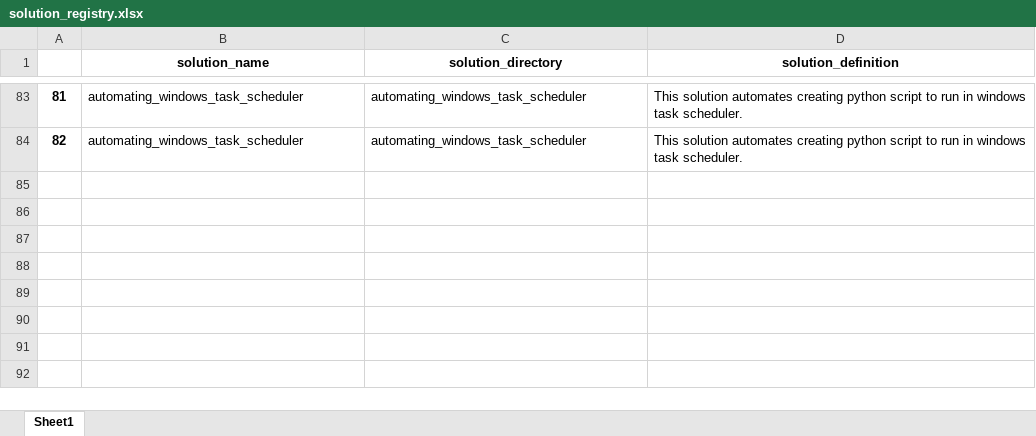
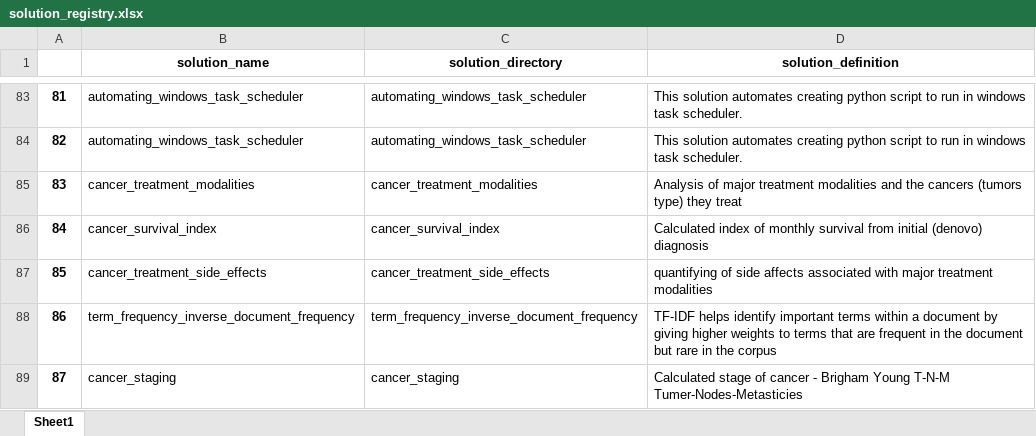
Before and after one commit to JoeEberle/solution_registry, an Excel workbook: solution_registry.xlsx, sheet Sheet1, drawn as a sheet; only a part is shown, gaps mark what is left out; values as stored, in another font and other column widths than the file's, no borders; the diff names each change by its address in the sheet, - before the commit and + after, or states it on an @@ line.

Commit message:
Automated 2024-04-06 commit

```diff
--- a/solution_registry.xlsx (sheet Sheet1)
+++ b/solution_registry.xlsx (sheet Sheet1)
+row 85: 83 | cancer_treatment_modalities | cancer_treatment_modalities | Analysis of major treatment modalities and the cancers (tumors type) they treat
+row 86: 84 | cancer_survival_index | cancer_survival_index | Calculated index of monthly survival from initial (denovo) diagnosis
+row 87: 85 | cancer_treatment_side_effects | cancer_treatment_side_effects | quantifying of side affects associated with major treatment modalities
+row 88: 86 | term_frequency_inverse_document_frequency | term_frequency_inverse_document_frequency | TF-IDF helps identify important terms within a document by giving higher weights to terms that are frequent in the document but rare in the corpus
+row 89: 87 | cancer_staging | cancer_staging | Calculated stage of cancer - Brigham Young T-N-M Tumer-Nodes-Metasticies
```
